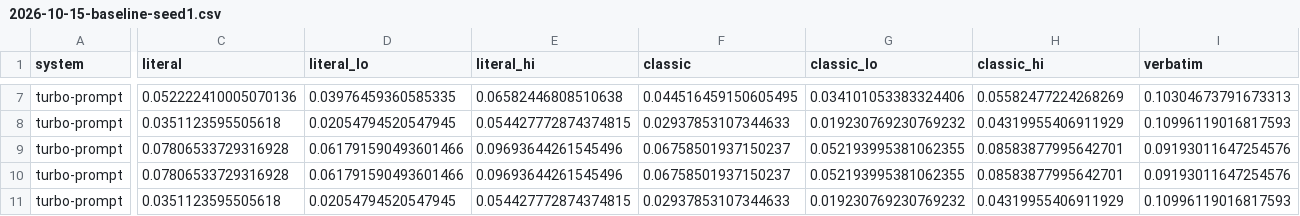
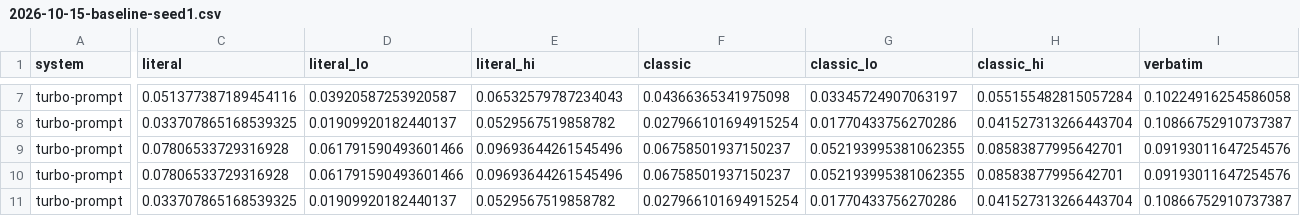
Before and after one commit to jacopo-grandi/P.A.R.O.L.A., a CSV file: results/2026-10-15-baseline-seed1.csv, drawn as a sheet; only a part is shown, gaps mark what is left out; the diff covers the shown part only; the diff names each change by its address in the sheet, - before the commit and + after, or states it on an @@ line.

```diff
--- a/results/2026-10-15-baseline-seed1.csv
+++ b/results/2026-10-15-baseline-seed1.csv
-C7 (literal): 0.052222410005070136
+C7 (literal): 0.051377387189454116
-D7 (literal_lo): 0.03976459360585335
+D7 (literal_lo): 0.03920587253920587
-E7 (literal_hi): 0.06582446808510638
+E7 (literal_hi): 0.06532579787234043
-F7 (classic): 0.044516459150605495
+F7 (classic): 0.04366365341975098
-G7 (classic_lo): 0.034101053383324406
+G7 (classic_lo): 0.03345724907063197
-H7 (classic_hi): 0.05582477224268269
+H7 (classic_hi): 0.055155482815057284
-I7 (verbatim): 0.10304673791673313
+I7 (verbatim): 0.10224916254586058
-C8 (literal): 0.0351123595505618
+C8 (literal): 0.033707865168539325
-D8 (literal_lo): 0.02054794520547945
+D8 (literal_lo): 0.01909920182440137
-E8 (literal_hi): 0.054427772874374815
+E8 (literal_hi): 0.0529567519858782
-F8 (classic): 0.02937853107344633
+F8 (classic): 0.027966101694915254
-G8 (classic_lo): 0.019230769230769232
+G8 (classic_lo): 0.01770433756270286
-H8 (classic_hi): 0.04319955406911929
+H8 (classic_hi): 0.041527313266443704
-I8 (verbatim): 0.10996119016817593
+I8 (verbatim): 0.10866752910737387
-C11 (literal): 0.0351123595505618
+C11 (literal): 0.033707865168539325
-D11 (literal_lo): 0.02054794520547945
+D11 (literal_lo): 0.01909920182440137
-E11 (literal_hi): 0.054427772874374815
+E11 (literal_hi): 0.0529567519858782
-F11 (classic): 0.02937853107344633
+F11 (classic): 0.027966101694915254
-G11 (classic_lo): 0.019230769230769232
+G11 (classic_lo): 0.01770433756270286
-H11 (classic_hi): 0.04319955406911929
+H11 (classic_hi): 0.041527313266443704
-I11 (verbatim): 0.10996119016817593
+I11 (verbatim): 0.10866752910737387
```
Also changed, not shown: 33 edited cells elsewhere in this file, results/2026-10-15-baseline-seed2.csv, results/2026-10-15-baseline.csv, 7 other files.
